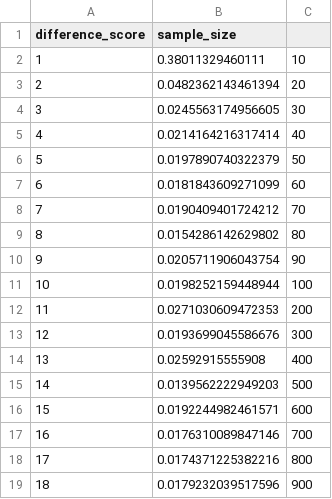
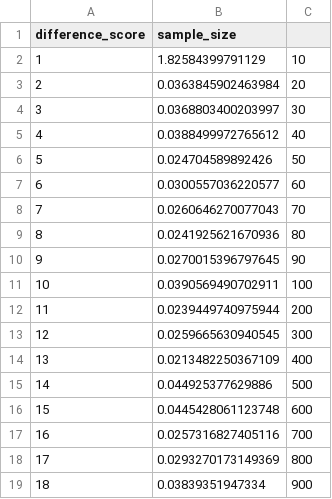
Before and after one commit to GuavaLand/Microbiome, a CSV file: lr1.csv, drawn as a sheet.

```diff
--- a/lr1.csv
+++ b/lr1.csv
@@ -1,19 +1,19 @@
 "difference_score"	"sample_size"
-"1"	0.38011329460111	10
-"2"	0.0482362143461394	20
-"3"	0.0245563174956605	30
-"4"	0.0214164216317414	40
-"5"	0.0197890740322379	50
-"6"	0.0181843609271099	60
-"7"	0.0190409401724212	70
-"8"	0.0154286142629802	80
-"9"	0.0205711906043754	90
-"10"	0.0198252159448944	100
-"11"	0.0271030609472353	200
-"12"	0.0193699045586676	300
-"13"	0.02592915555908	400
-"14"	0.0139562222949203	500
-"15"	0.0192244982461571	600
-"16"	0.0176310089847146	700
-"17"	0.0174371225382216	800
-"18"	0.0179232039517596	900
+"1"	1.82584399791129	10
+"2"	0.0363845902463984	20
+"3"	0.0368803400203997	30
+"4"	0.0388499972765612	40
+"5"	0.024704589892426	50
+"6"	0.0300557036220577	60
+"7"	0.0260646270077043	70
+"8"	0.0241925621670936	80
+"9"	0.0270015396797645	90
+"10"	0.0390569490702911	100
+"11"	0.0239449740975944	200
+"12"	0.0259665630940545	300
+"13"	0.0213482250367109	400
+"14"	0.044925377629886	500
+"15"	0.0445428061123748	600
+"16"	0.0257316827405116	700
+"17"	0.0293270173149369	800
+"18"	0.03839351947334	900
```
Also changed, not shown: lr2.csv, lr3.csv, 9 other files.
